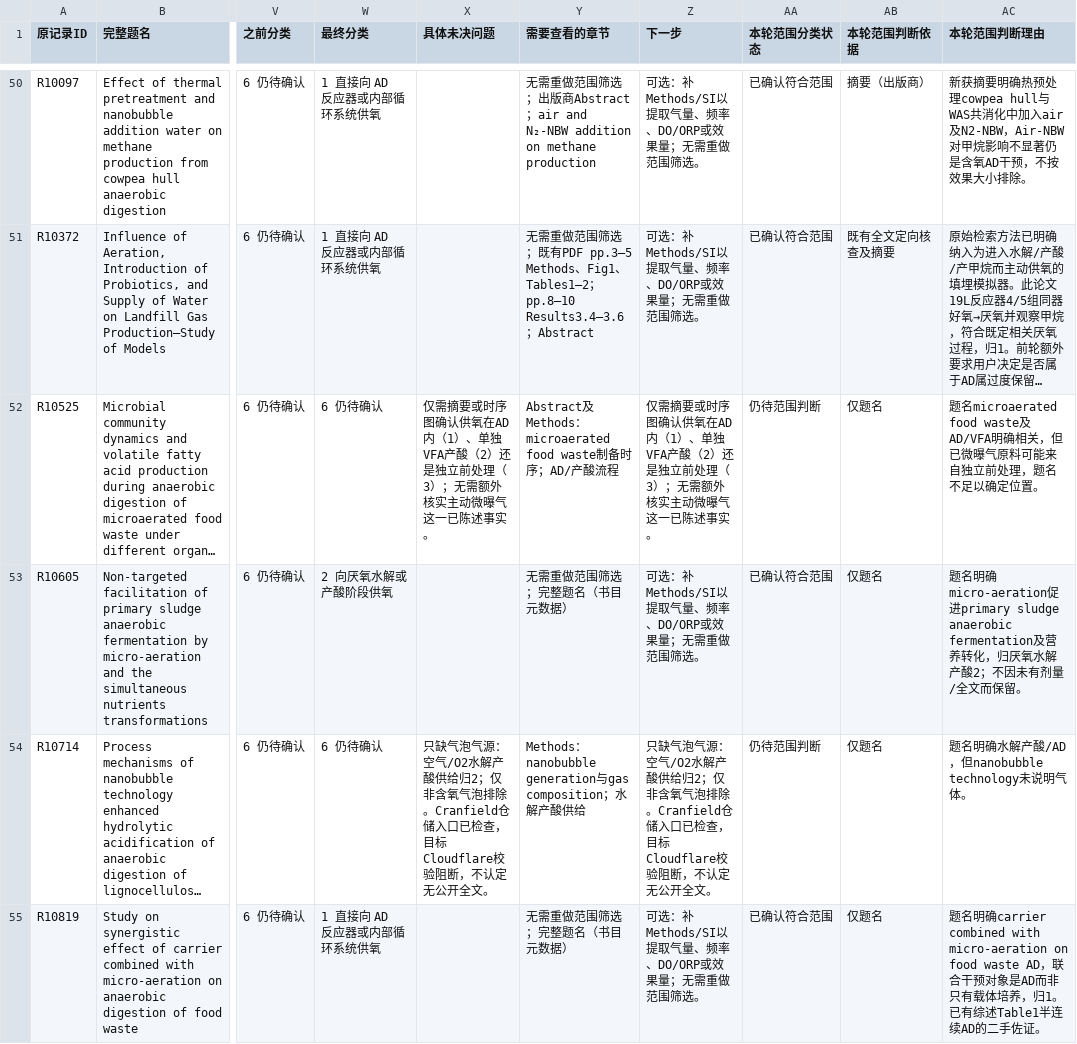
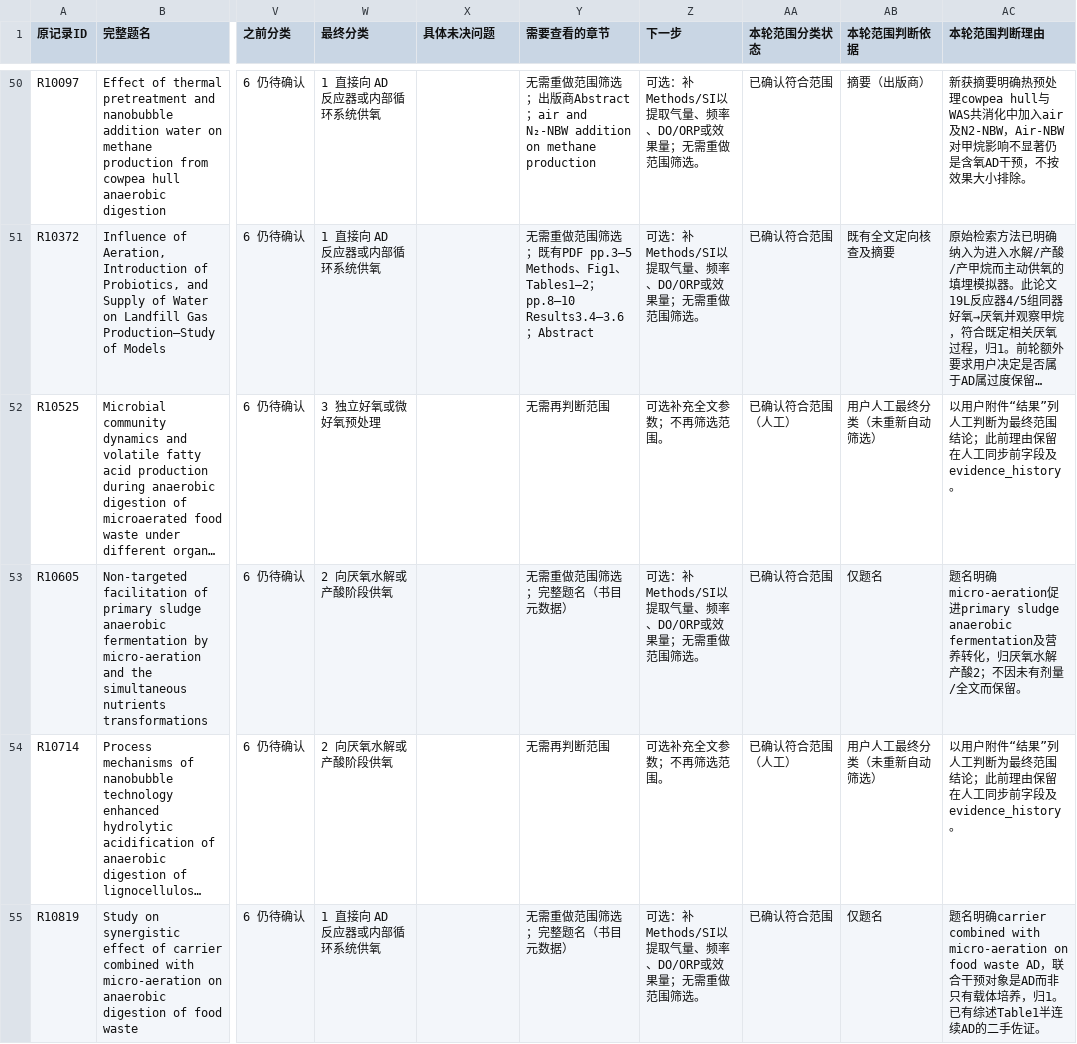
Before and after one commit to Colliam-Vermilion/FirstCodex, a CSV file: results/ad-oxygen-literature-20261006/manual_review/download_status_83_utf8.csv, drawn as a sheet; only a part is shown, gaps mark what is left out; long unchanged cells end in …; the diff covers the shown part only; the diff names each change by its address in the sheet, - before the commit and + after, or states it on an @@ line.

```diff
--- a/results/ad-oxygen-literature-20261006/manual_review/download_status_83_utf8.csv
+++ b/results/ad-oxygen-literature-20261006/manual_review/download_status_83_utf8.csv
-W52 (最终分类): 6 仍待确认
+W52 (最终分类): 3 独立好氧或微好氧预处理
-X52 (具体未决问题): 仅需摘要或时序图确认供氧在AD内（1）、单独VFA产酸（2）还是独立前处理（3）；无需额外核实主动微曝气这一已陈述事实。
+X52 (具体未决问题): (empty)
-Y52 (需要查看的章节): Abstract及Methods：microaerated food waste制备时序；AD/产酸流程
+Y52 (需要查看的章节): 无需再判断范围
-Z52 (下一步): 仅需摘要或时序图确认供氧在AD内（1）、单独VFA产酸（2）还是独立前处理（3）；无需额外核实主动微曝气这一已陈述事实。
+Z52 (下一步): 可选补充全文参数；不再筛选范围。
-AA52 (本轮范围分类状态): 仍待范围判断
+AA52 (本轮范围分类状态): 已确认符合范围（人工）
-AB52 (本轮范围判断依据): 仅题名
+AB52 (本轮范围判断依据): 用户人工最终分类（未重新自动筛选）
-AC52 (本轮范围判断理由): 题名microaerated food waste及AD/VFA明确相关，但已微曝气原料可能来自独立前处理，题名不足以确定位置。
+AC52 (本轮范围判断理由): 以用户附件“结果”列人工判断为最终范围结论；此前理由保留在人工同步前字段及evidence_history。
-W54 (最终分类): 6 仍待确认
+W54 (最终分类): 2 向厌氧水解或产酸阶段供氧
-X54 (具体未决问题): 只缺气泡气源：空气/O2水解产酸供给归2；仅非含氧气泡排除。Cranfield仓储入口已检查，目标Cloudflare校验阻断，不认定无公开全文。
+X54 (具体未决问题): (empty)
-Y54 (需要查看的章节): Methods：nanobubble generation与gas composition；水解产酸供给
+Y54 (需要查看的章节): 无需再判断范围
-Z54 (下一步): 只缺气泡气源：空气/O2水解产酸供给归2；仅非含氧气泡排除。Cranfield仓储入口已检查，目标Cloudflare校验阻断，不认定无公开全文。
+Z54 (下一步): 可选补充全文参数；不再筛选范围。
-AA54 (本轮范围分类状态): 仍待范围判断
+AA54 (本轮范围分类状态): 已确认符合范围（人工）
-AB54 (本轮范围判断依据): 仅题名
+AB54 (本轮范围判断依据): 用户人工最终分类（未重新自动筛选）
-AC54 (本轮范围判断理由): 题名明确水解产酸/AD，但nanobubble technology未说明气体。
+AC54 (本轮范围判断理由): 以用户附件“结果”列人工判断为最终范围结论；此前理由保留在人工同步前字段及evidence_history。
```
Also changed, not shown: 182 edited cells elsewhere in this file, results/ad-oxygen-literature-20261006/manual_review/fulltext_access_audit_80_utf8.csv, results/ad-oxygen-literature-20261006/manual_review/theses_and_student_reports_utf8.csv, 23 other files.
